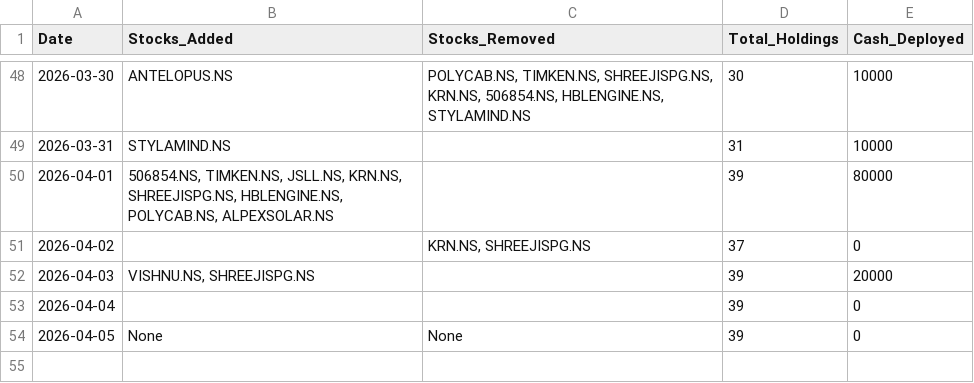
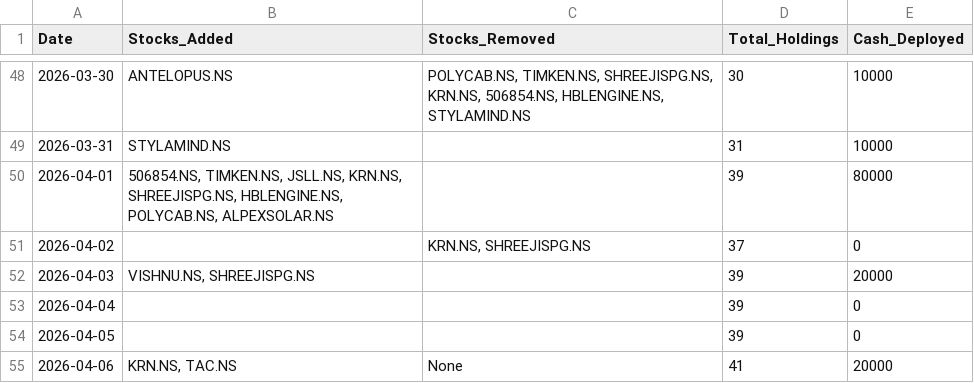
Before and after one commit to hitkarsh-singh/screener-tracker, a CSV file: data/daily_changes.csv, drawn as a sheet; only a part is shown, gaps mark what is left out.

```diff
--- a/data/daily_changes.csv
+++ b/data/daily_changes.csv
@@ -53,2 +53,3 @@ Date,Stocks_Added,Stocks_Removed,Total_Holdings,Cash_Deployed
 2026-04-04,,,39,0
-2026-04-05,None,None,39,0
+2026-04-05,,,39,0
+2026-04-06,"KRN.NS, TAC.NS",None,41,20000
```
Also changed, not shown: data/current_holdings.csv, data/portfolio_value.csv, 4 other files.
